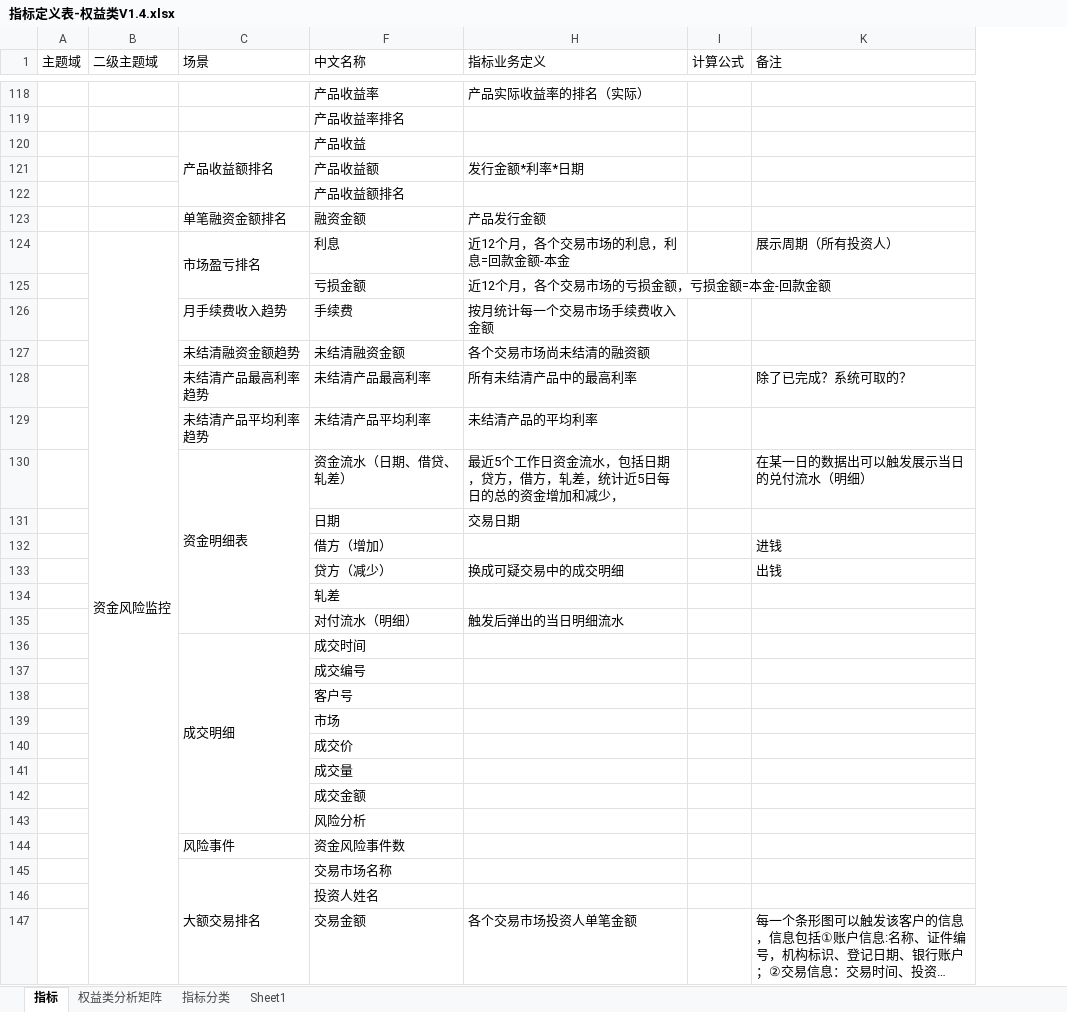
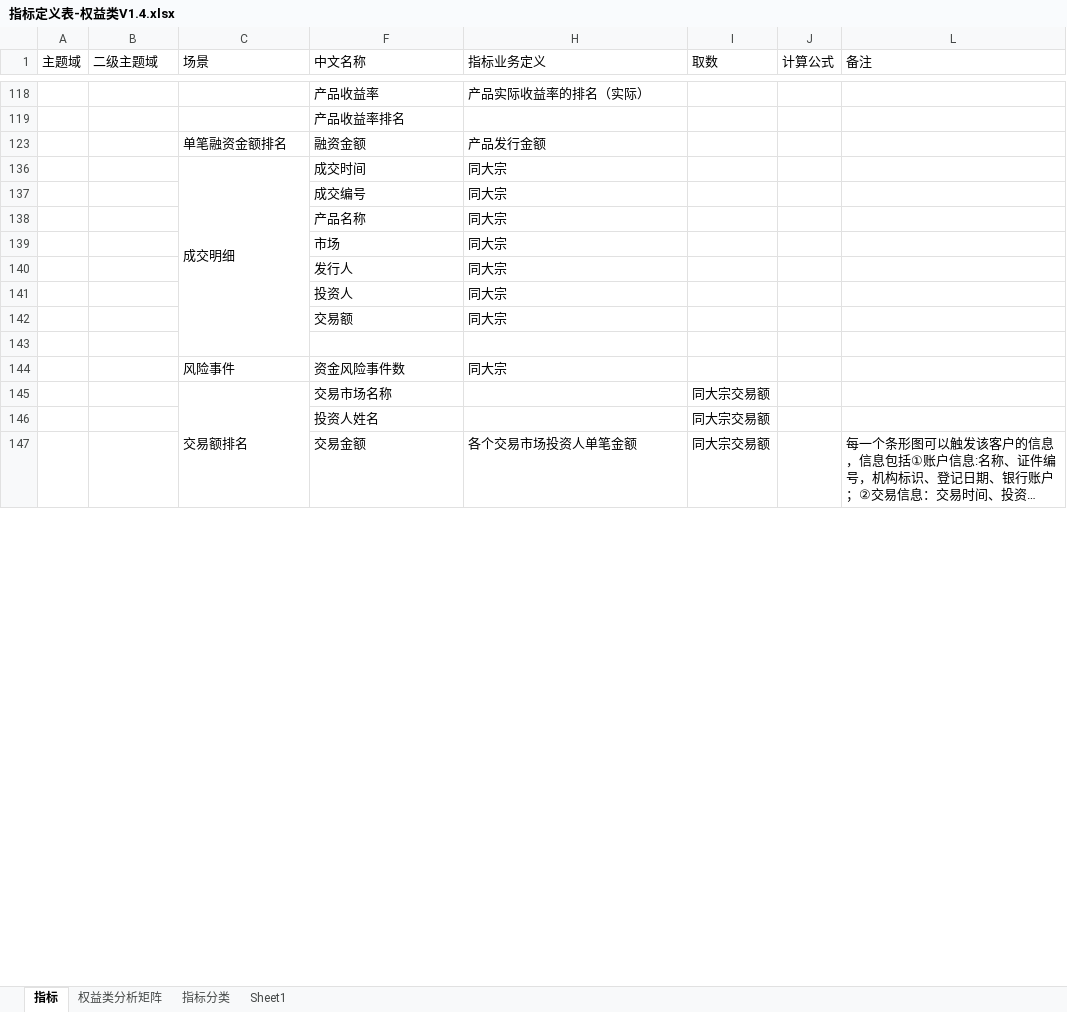
Before and after one commit to vivicai/qss_doc, an Excel workbook: 03.指标管理/权益/指标定义表-权益类V1.4.xlsx, sheet 指标, drawn as a sheet; only a part is shown, gaps mark what is left out; long unchanged cells end in …; values as stored, in another font and other column widths than the file's, no cell formats; charts and pictures not drawn; removed rows and columns are numbered as before the commit, all else as after; the diff covers the shown part only; the diff names each change by its address in the sheet, - before the commit and + after, or states it on an @@ line.

```diff
--- a/03.指标管理/权益/指标定义表-权益类V1.4.xlsx (sheet 指标)
+++ b/03.指标管理/权益/指标定义表-权益类V1.4.xlsx (sheet 指标)
+column I (取数), rows 145-147: all 同大宗交易额
@@ row 120 hidden:  |  | 产品收益额排名 | 产品收益 @@
@@ row 121 hidden:  |  |  | 产品收益额 | 发行金额*利率*日期 @@
@@ row 122 hidden:  |  |  | 产品收益额排名 @@
@@ row 124 hidden:  | 资金风险监控 | 市场盈亏排名 | 利息 | 近12个月，各个交易市场的利息，利息=回款金额-本金 |  | 展示周期（所有投资人） @@
@@ row 125 hidden:  |  |  | 亏损金额 | 近12个月，各个交易市场的亏损金额，亏损金额=本金-回款金额 @@
@@ row 126 hidden:  |  | 月手续费收入趋势 | 手续费 | 按月统计每一个交易市场手续费收入金额 @@
@@ row 127 hidden:  |  | 未结清融资金额趋势 | 未结清融资金额 | 各个交易市场尚未结清的融资额 @@
@@ row 128 hidden:  |  | 未结清产品最高利率趋势 | 未结清产品最高利率 | 所有未结清产品中的最高利率 |  | 除了已完成？系统可取的？ @@
@@ row 129 hidden:  |  | 未结清产品平均利率趋势 | 未结清产品平均利率 | 未结清产品的平均利率 @@
@@ row 130 hidden:  |  | 资金明细表 | 资金流水（日期、借贷、轧差） | 最近5个工作日资金流水，包括日期，贷方，借方，轧差，统计近5日每日的总的资金增加和减少， |  | 在某一日的数据出可以触发展示当日的兑付流水（明细） @@
@@ row 131 hidden:  |  |  | 日期 | 交易日期 @@
@@ row 132 hidden:  |  |  | 借方（增加） |  |  | 进钱 @@
@@ row 133 hidden:  |  |  | 贷方（减少） | 换成可疑交易中的成交明细 |  | 出钱 @@
@@ row 134 hidden:  |  |  | 轧差 @@
@@ row 135 hidden:  |  |  | 对付流水（明细） | 触发后弹出的当日明细流水 @@
-H136:H137 (指标业务定义): (empty)
+H136:H137 (指标业务定义): 同大宗
@@ row 138 hidden:  |  |  | 客户号 @@
-row 139:  |  |  | 市场
@@ row 140 hidden:  |  |  | 成交价 @@
@@ row 141 hidden:  |  |  | 成交量 @@
@@ row 142 hidden:  |  |  | 成交金额 @@
+row 138:  |  |  | 产品名称 | 同大宗
+row 139:  |  |  | 市场 | 同大宗
+row 140:  |  |  | 发行人 | 同大宗
+row 141:  |  |  | 投资人 | 同大宗
+row 142:  |  |  | 交易额 | 同大宗
-F143 (中文名称): 风险分析
+F143 (中文名称): (empty)
-H144 (指标业务定义): (empty)
+H144 (指标业务定义): 同大宗
-C145 (场景): 大额交易排名
+C145 (场景): 交易额排名
```
Also changed, not shown: 9 added rows, 2 removed rows, 22 hidden or unhidden rows, 19 edited cells and merged cells elsewhere in this sheet, cell formats, charts or pictures, 03.指标管理/大宗/指标定义表V2.1.4.xlsx.
